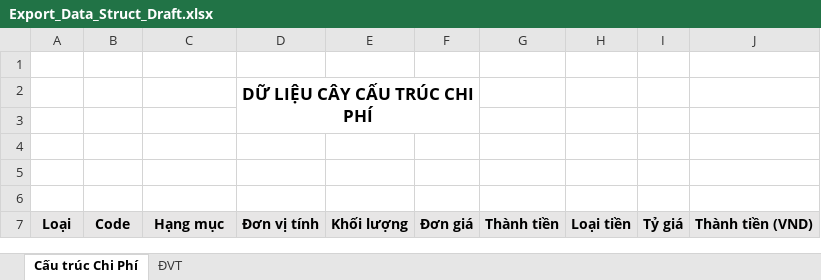
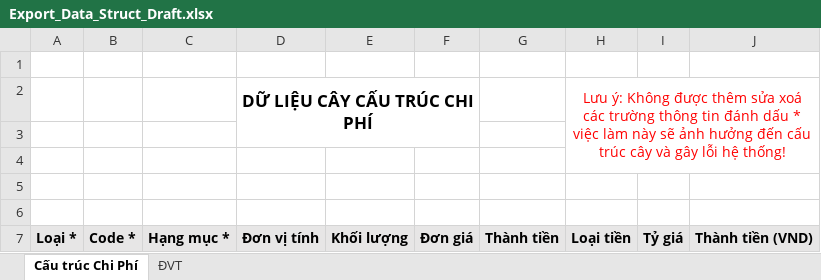
Before and after one commit to lehlong/PMS-FECON-GD2, an Excel workbook: SMO/TemplateExcel/Export_Data_Struct_Draft.xlsx, sheet Cấu trúc Chi Phí, drawn as a sheet; values as stored, in another font and other column widths than the file's, no borders; charts and pictures not drawn; the diff names each change by its address in the sheet, - before the commit and + after, or states it on an @@ line.

```diff
--- a/SMO/TemplateExcel/Export_Data_Struct_Draft.xlsx (sheet Cấu trúc Chi Phí)
+++ b/SMO/TemplateExcel/Export_Data_Struct_Draft.xlsx (sheet Cấu trúc Chi Phí)
-H2: (empty)
+H2: Lưu ý: Không được thêm sửa xoá các trường thông tin đánh dấu * việc làm này sẽ ảnh hưởng đến cấu trúc cây và gây lỗi hệ thống!
+H2:J4 merged
-A7: Loại
+A7: Loại *
-B7: Code
+B7: Code *
-C7: Hạng mục
+C7: Hạng mục *
```
Also changed, not shown: 5 other files.
